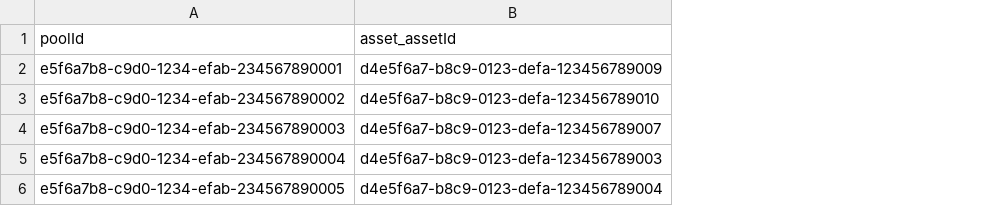
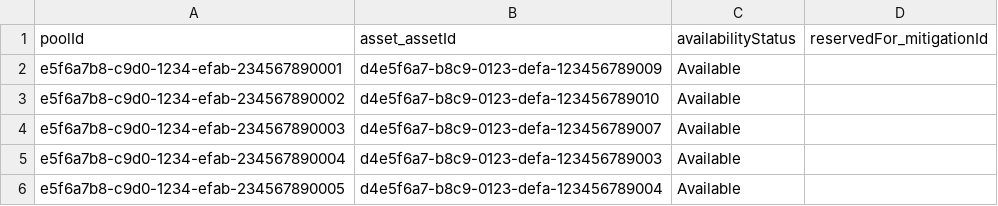
Before and after one commit to lokesh-ghosh/EARMMS_sf, a CSV file: db/data/earmms-sf-SpareAssetPool.csv, drawn as a sheet; the diff names each change by its address in the sheet, - before the commit and + after, or states it on an @@ line.

```diff
--- a/db/data/earmms-sf-SpareAssetPool.csv
+++ b/db/data/earmms-sf-SpareAssetPool.csv
+column C (availabilityStatus), rows 2-6: all Available
+column D (reservedFor_mitigationId), empty
```
Also changed, not shown: db/data/earmms-sf-Asset.csv, db/data/earmms-sf-Technician.csv, 6 other files.
